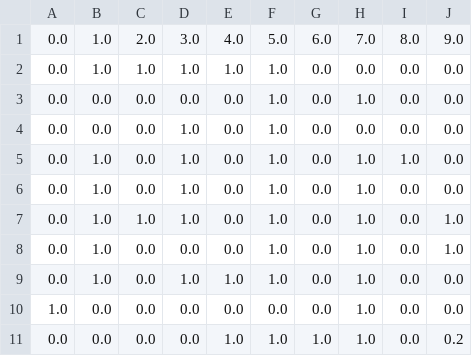
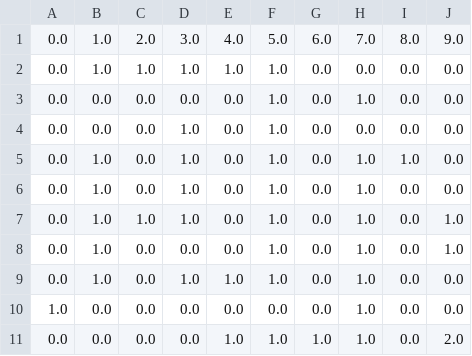
Before and after one commit to juan-fet450/Datasets, a CSV file: laberinto (1).csv, drawn as a sheet.

Commit message:
Update laberinto (1).csv

```diff
--- a/laberinto (1).csv
+++ b/laberinto (1).csv
@@ -10,2 +10,2 @@
 1.0,0.0,0.0,0.0,0.0,0.0,0.0,1.0,0.0,0.0
-0.0,0.0,0.0,0.0,1.0,1.0,1.0,1.0,0.0,0.2
+0.0,0.0,0.0,0.0,1.0,1.0,1.0,1.0,0.0,2.0
```
